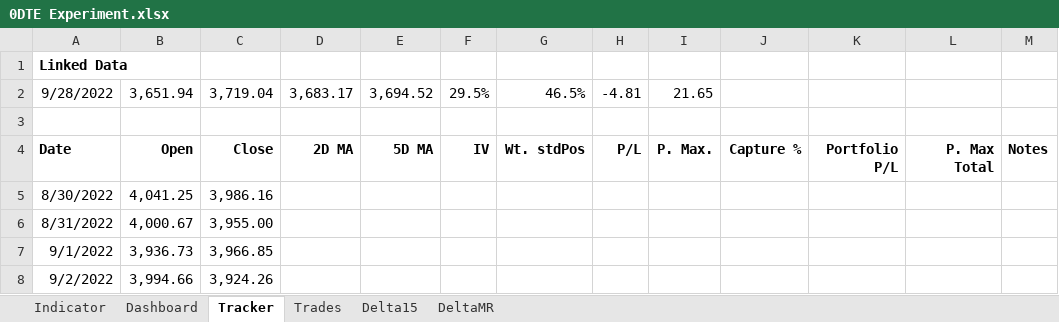
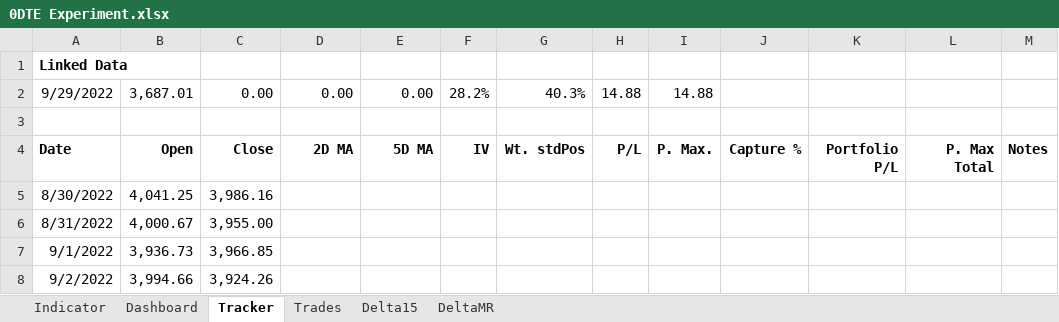
Before and after one commit to SimonisWrong/investingModels, an Excel workbook: 0DTE Experiment.xlsx, sheet Tracker, drawn as a sheet; only a part is shown; values as stored, in another font and other column widths than the file's, no borders; removed rows and columns are numbered as before the commit, all else as after; the diff names each change by its address in the sheet, - before the commit and + after, or states it on an @@ line.

```diff
--- a/0DTE Experiment.xlsx (sheet Tracker)
+++ b/0DTE Experiment.xlsx (sheet Tracker)
-row 2: 9/28/2022 | 3,651.94 | 3,719.04 | 3,683.17 | 3,694.52 | 29.5% | 46.5% | -4.81 | 21.65
+row 2: 9/29/2022 | 3,687.01 | 0.00 | 0.00 | 0.00 | 28.2% | 40.3% | 14.88 | 14.88
```
Also changed, not shown: sheet Indicator, sheet Trades, sheet Dashboard.
